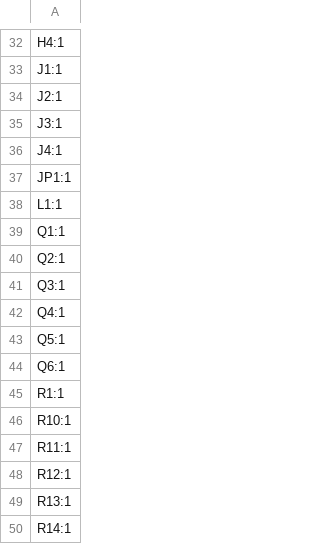
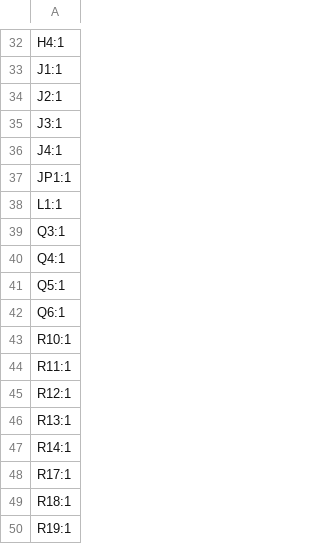
Before and after one commit to mfacton/traction-control, a CSV file: pcb/traction-control/production/designators.csv, drawn as a sheet; only a part is shown, gaps mark what is left out; the shorter side is filled out with more unchanged rows.

```diff
--- a/pcb/traction-control/production/designators.csv
+++ b/pcb/traction-control/production/designators.csv
@@ -38,4 +38,2 @@ JP1:1
 L1:1
-Q1:1
-Q2:1
 Q3:1
@@ -44,3 +42,2 @@ Q5:1
 Q6:1
-R1:1
 R10:1
```
Also changed, not shown: pcb/traction-control/production/bom.csv, pcb/traction-control/production/positions.csv, 4 other files.
